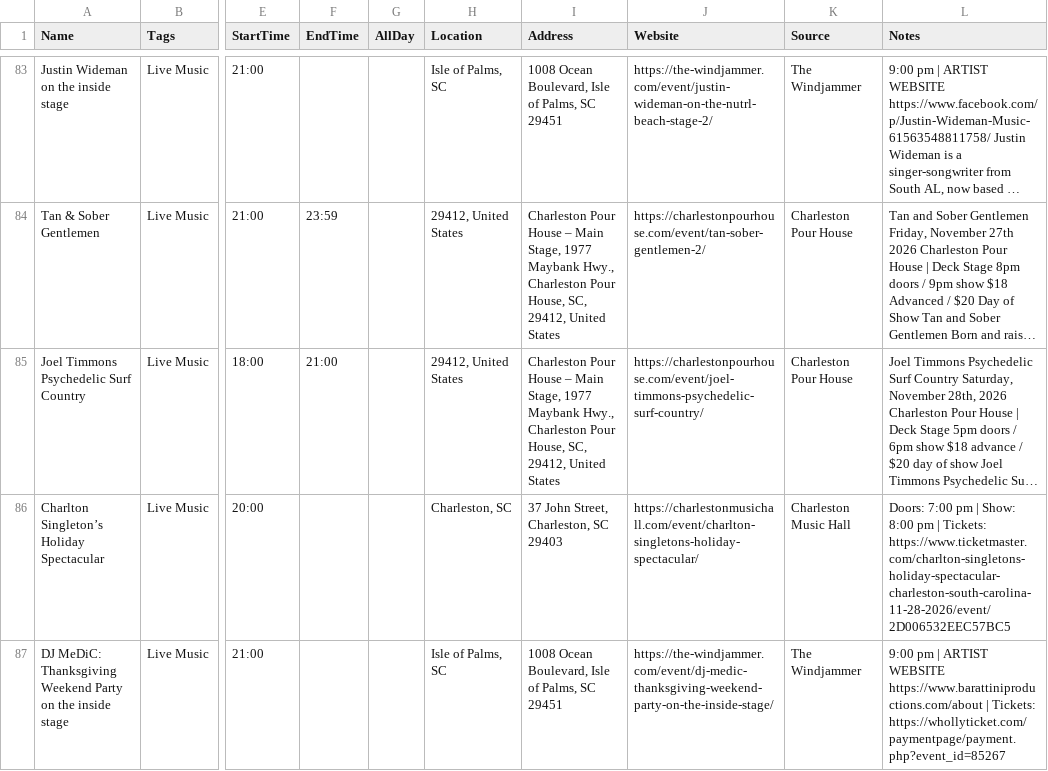
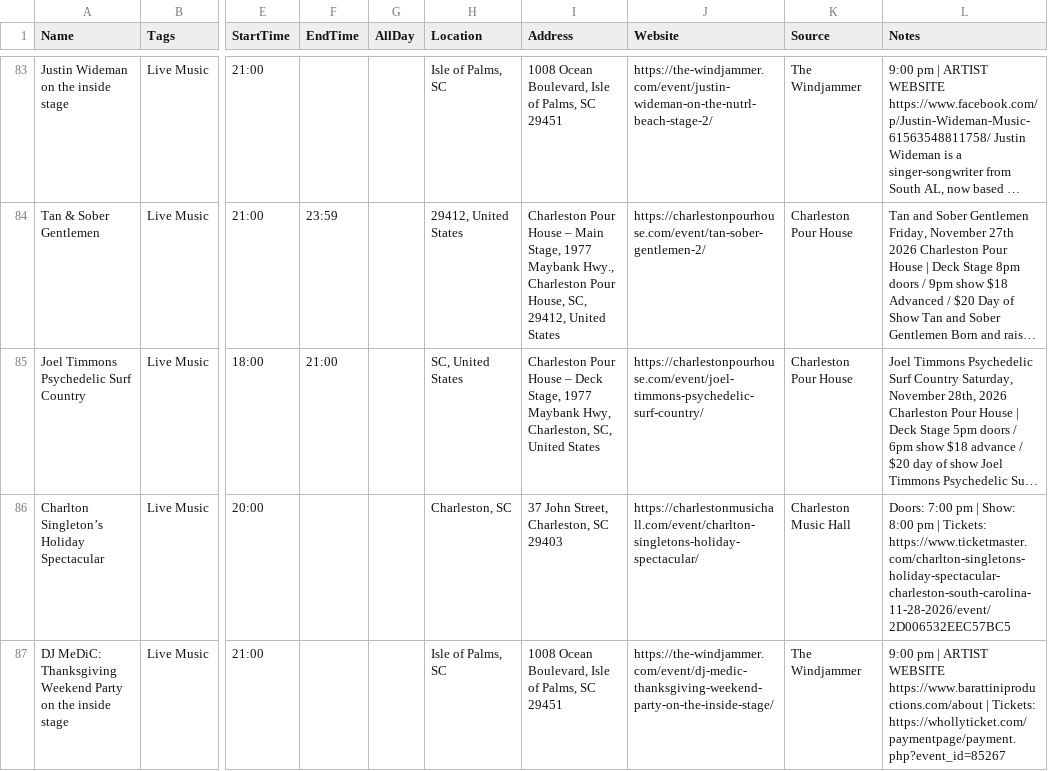
Before and after one commit to kmcurry/port-royal-sounder, a CSV file: data/events.csv, drawn as a sheet; only a part is shown, gaps mark what is left out; long unchanged cells end in …; the diff covers the shown part only; the diff names each change by its address in the sheet, - before the commit and + after, or states it on an @@ line.

```diff
--- a/data/events.csv
+++ b/data/events.csv
-H85 (Location): 29412, United States
+H85 (Location): SC, United States
-I85 (Address): …House – Main Stage, 1977 Maybank Hwy., Charleston Pour House, SC, 29412, United States
+I85 (Address): …House – Deck Stage, 1977 Maybank Hwy, Charleston, SC, United States
```
Also changed, not shown: 3 added rows and 3 removed rows elsewhere in this file, 3 other files.
